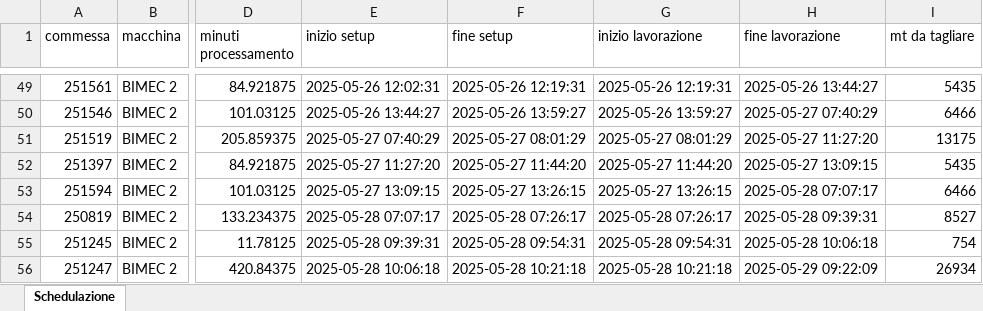
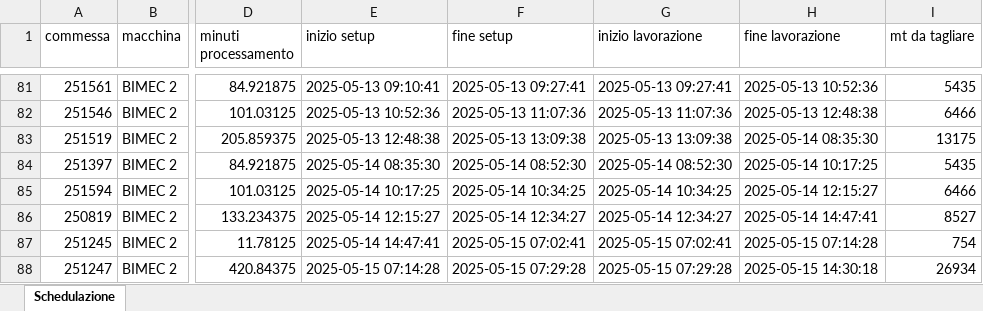
Before and after one commit to Baszonpedis/progettoIS, an Excel workbook: PS-VRP/OUTPUT_TEST/insert_inter_post.xlsx, sheet Schedulazione, drawn as a sheet; only a part is shown, gaps mark what is left out; values as stored, in another font and other column widths than the file's, no borders; addresses are those after the commit; the diff covers the shown part only; the diff names each change by its address in the sheet, - before the commit and + after, or states it on an @@ line.

```diff
--- a/PS-VRP/OUTPUT_TEST/insert_inter_post.xlsx (sheet Schedulazione)
+++ b/PS-VRP/OUTPUT_TEST/insert_inter_post.xlsx (sheet Schedulazione)
-E81 (inizio setup): 2025-05-26 12:02:31
+E81 (inizio setup): 2025-05-13 09:10:41
-F81 (fine setup): 2025-05-26 12:19:31
+F81 (fine setup): 2025-05-13 09:27:41
-G81 (inizio lavorazione): 2025-05-26 12:19:31
+G81 (inizio lavorazione): 2025-05-13 09:27:41
-H81 (fine lavorazione): 2025-05-26 13:44:27
+H81 (fine lavorazione): 2025-05-13 10:52:36
-E82 (inizio setup): 2025-05-26 13:44:27
+E82 (inizio setup): 2025-05-13 10:52:36
-F82 (fine setup): 2025-05-26 13:59:27
+F82 (fine setup): 2025-05-13 11:07:36
-G82 (inizio lavorazione): 2025-05-26 13:59:27
+G82 (inizio lavorazione): 2025-05-13 11:07:36
-H82 (fine lavorazione): 2025-05-27 07:40:29
+H82 (fine lavorazione): 2025-05-13 12:48:38
-E83 (inizio setup): 2025-05-27 07:40:29
+E83 (inizio setup): 2025-05-13 12:48:38
-F83 (fine setup): 2025-05-27 08:01:29
+F83 (fine setup): 2025-05-13 13:09:38
-G83 (inizio lavorazione): 2025-05-27 08:01:29
+G83 (inizio lavorazione): 2025-05-13 13:09:38
-H83 (fine lavorazione): 2025-05-27 11:27:20
+H83 (fine lavorazione): 2025-05-14 08:35:30
-E84 (inizio setup): 2025-05-27 11:27:20
+E84 (inizio setup): 2025-05-14 08:35:30
-F84 (fine setup): 2025-05-27 11:44:20
+F84 (fine setup): 2025-05-14 08:52:30
-G84 (inizio lavorazione): 2025-05-27 11:44:20
+G84 (inizio lavorazione): 2025-05-14 08:52:30
-H84 (fine lavorazione): 2025-05-27 13:09:15
+H84 (fine lavorazione): 2025-05-14 10:17:25
-E85 (inizio setup): 2025-05-27 13:09:15
+E85 (inizio setup): 2025-05-14 10:17:25
-F85 (fine setup): 2025-05-27 13:26:15
+F85 (fine setup): 2025-05-14 10:34:25
-G85 (inizio lavorazione): 2025-05-27 13:26:15
+G85 (inizio lavorazione): 2025-05-14 10:34:25
-H85 (fine lavorazione): 2025-05-28 07:07:17
+H85 (fine lavorazione): 2025-05-14 12:15:27
-E86 (inizio setup): 2025-05-28 07:07:17
+E86 (inizio setup): 2025-05-14 12:15:27
-F86 (fine setup): 2025-05-28 07:26:17
+F86 (fine setup): 2025-05-14 12:34:27
-G86 (inizio lavorazione): 2025-05-28 07:26:17
+G86 (inizio lavorazione): 2025-05-14 12:34:27
-H86 (fine lavorazione): 2025-05-28 09:39:31
+H86 (fine lavorazione): 2025-05-14 14:47:41
-E87 (inizio setup): 2025-05-28 09:39:31
+E87 (inizio setup): 2025-05-14 14:47:41
-F87 (fine setup): 2025-05-28 09:54:31
+F87 (fine setup): 2025-05-15 07:02:41
-G87 (inizio lavorazione): 2025-05-28 09:54:31
+G87 (inizio lavorazione): 2025-05-15 07:02:41
-H87 (fine lavorazione): 2025-05-28 10:06:18
+H87 (fine lavorazione): 2025-05-15 07:14:28
-E88 (inizio setup): 2025-05-28 10:06:18
+E88 (inizio setup): 2025-05-15 07:14:28
-F88 (fine setup): 2025-05-28 10:21:18
+F88 (fine setup): 2025-05-15 07:29:28
-G88 (inizio lavorazione): 2025-05-28 10:21:18
+G88 (inizio lavorazione): 2025-05-15 07:29:28
-H88 (fine lavorazione): 2025-05-29 09:22:09
+H88 (fine lavorazione): 2025-05-15 14:30:18
```
Also changed, not shown: 34 added rows, 34 removed rows, 12 moved rows and 126 edited cells elsewhere in this sheet, PS-VRP/OUTPUT_TEST/euristico_post.xlsx, PS-VRP/OUTPUT_TEST/insert_intra.xlsx, 8 other files.
